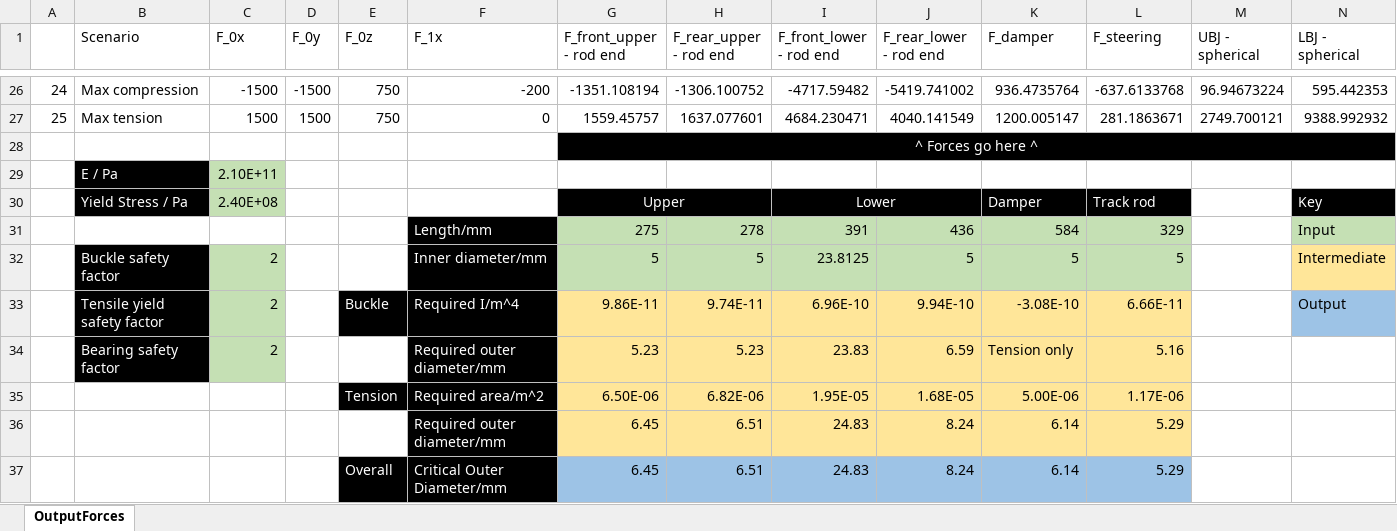
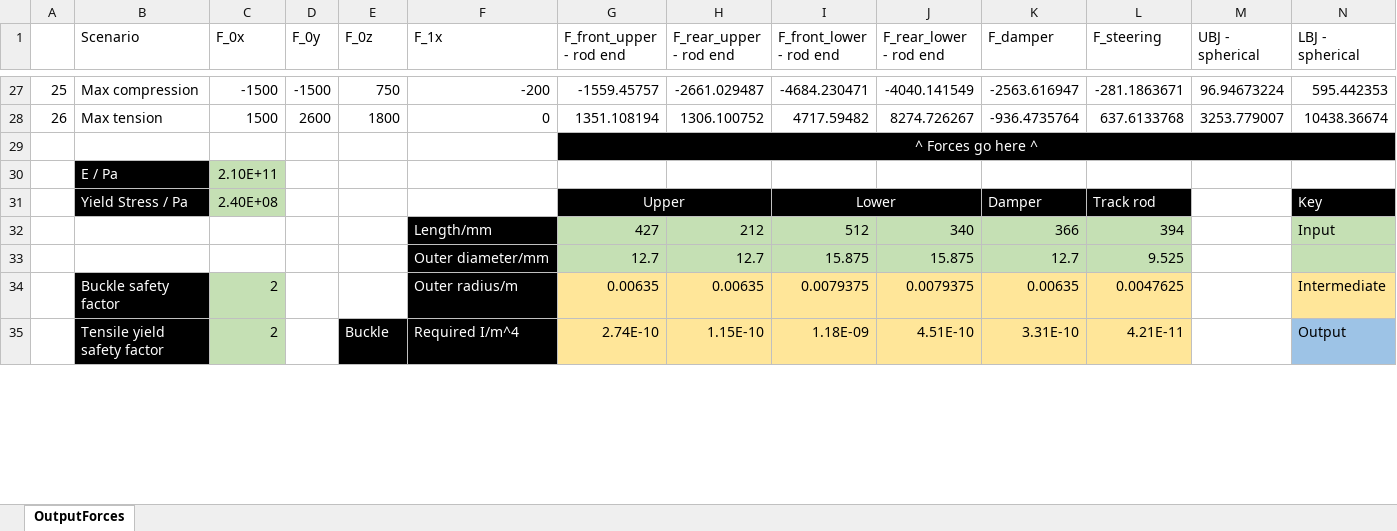
Before and after one commit to greenshields1/wishbone-forces, an Excel workbook: RearVD.xlsx, sheet OutputForces, drawn as a sheet; only a part is shown, gaps mark what is left out; values as stored, in another font and other column widths than the file's, no borders; removed rows and columns are numbered as before the commit, all else as after; rows hold the shown columns only; the diff covers the shown part only; the diff names each change by its address in the sheet, - before the commit and + after, or states it on an @@ line.

Commit message:
Updated for new forces

```diff
--- a/RearVD.xlsx (sheet OutputForces)
+++ b/RearVD.xlsx (sheet OutputForces)
@@ column A renumbered in row 27 @@
-G27 (F_front_upper - rod end): -1351.108194
+G27 (F_front_upper - rod end): -1559.45757
-H27 (F_rear_upper - rod end): -1306.100752
+H27 (F_rear_upper - rod end): -2661.029487
-I27 (F_front_lower - rod end): -4717.59482
+I27 (F_front_lower - rod end): -4684.230471
-J27 (F_rear_lower - rod end): -5419.741002
+J27 (F_rear_lower - rod end): -4040.141549
-K27 (F_damper): 936.4735764
+K27 (F_damper): -2563.616947
-L27 (F_steering): -637.6133768
+L27 (F_steering): -281.1863671
-row 27: 25 | Max tension | 1500 | 1500 | 750 | 0 | 1559.45757 | 1637.077601 | 4684.230471 | 4040.141549 | 1200.005147 | 281.1863671 | 2749.700121 | 9388.992932
+row 28: 26 | Max tension | 1500 | 2600 | 1800 | 0 | 1351.108194 | 1306.100752 | 4717.59482 | 8274.726267 | -936.4735764 | 637.6133768 | 3253.779007 | 10438.36674
-row 31:  |  |  |  |  | Length/mm | 275 | 278 | 391 | 436 | 584 | 329 |  | Input
+row 32:  |  |  |  |  | Length/mm | 427 | 212 | 512 | 340 | 366 | 394 |  | Input
+row 33:  |  |  |  |  | Outer diameter/mm | 12.7 | 12.7 | 15.875 | 15.875 | 12.7 | 9.525
-F34 (F_1x): Inner diameter/mm
+F34 (F_1x): Outer radius/m
-G34 (F_front_upper - rod end): 5
+G34 (F_front_upper - rod end): 0.00635
-G34:L34 fill: #C5E0B4
+G34:L34 fill: #FFE699
-H34 (F_rear_upper - rod end): 5
+H34 (F_rear_upper - rod end): 0.00635
-I34 (F_front_lower - rod end): 23.8125
+I34 (F_front_lower - rod end): 0.0079375
-J34 (F_rear_lower - rod end): 5
+J34 (F_rear_lower - rod end): 0.0079375
-K34 (F_damper): 5
+K34 (F_damper): 0.00635
-L34 (F_steering): 5
+L34 (F_steering): 0.0047625
-G35 (F_front_upper - rod end): 9.86E-11
+G35 (F_front_upper - rod end): 2.74E-10
-H35 (F_rear_upper - rod end): 9.74E-11
+H35 (F_rear_upper - rod end): 1.15E-10
-I35 (F_front_lower - rod end): 6.96E-10
+I35 (F_front_lower - rod end): 1.18E-09
-J35 (F_rear_lower - rod end): 9.94E-10
+J35 (F_rear_lower - rod end): 4.51E-10
-K35 (F_damper): -3.08E-10
+K35 (F_damper): 3.31E-10
-L35 (F_steering): 6.66E-11
+L35 (F_steering): 4.21E-11
-row 34:  | Bearing safety factor | 2 |  |  | Required outer diameter/mm | 5.23 | 5.23 | 23.83 | 6.59 | Tension only | 5.16
-row 35:  |  |  |  | Tension | Required area/m^2 | 6.50E-06 | 6.82E-06 | 1.95E-05 | 1.68E-05 | 5.00E-06 | 1.17E-06
-row 36:  |  |  |  |  | Required outer diameter/mm | 6.45 | 6.51 | 24.83 | 8.24 | 6.14 | 5.29
-row 37:  |  |  |  | Overall | Critical Outer Diameter/mm | 6.45 | 6.51 | 24.83 | 8.24 | 6.14 | 5.29
```
Also changed, not shown: 17 added rows, 8 removed rows, 113 edited cells and cell formats elsewhere in this sheet, FrontVD.xlsx, Old/RearVD.xlsx, 5 other files.
